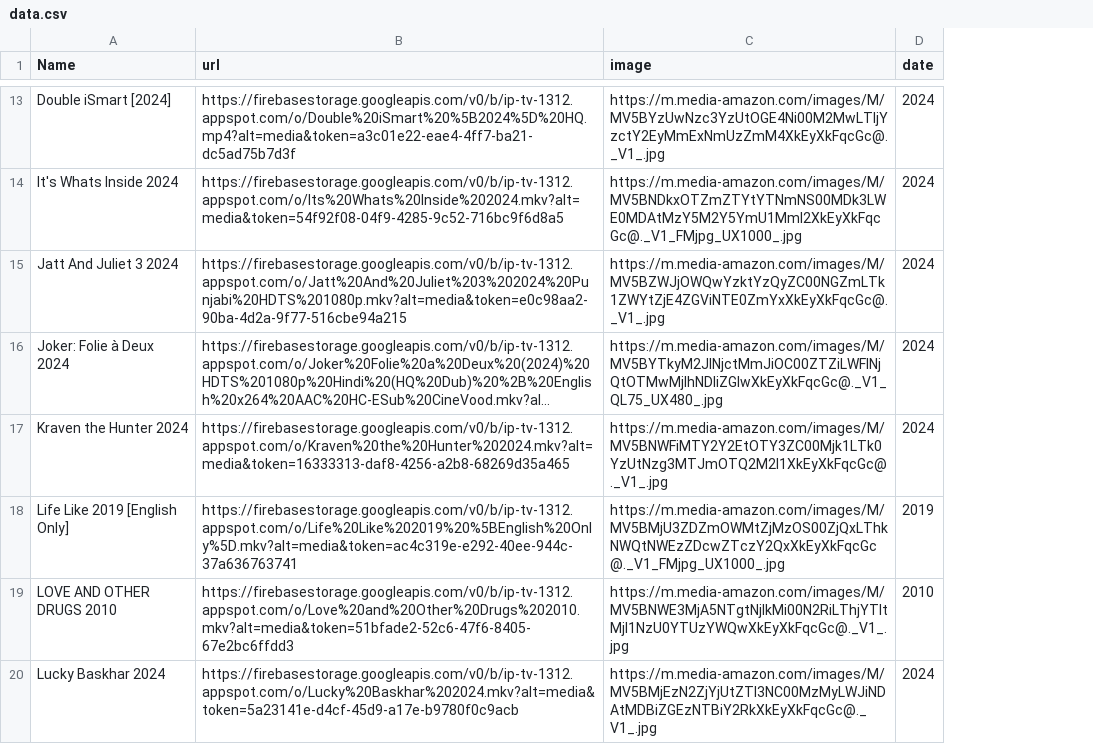
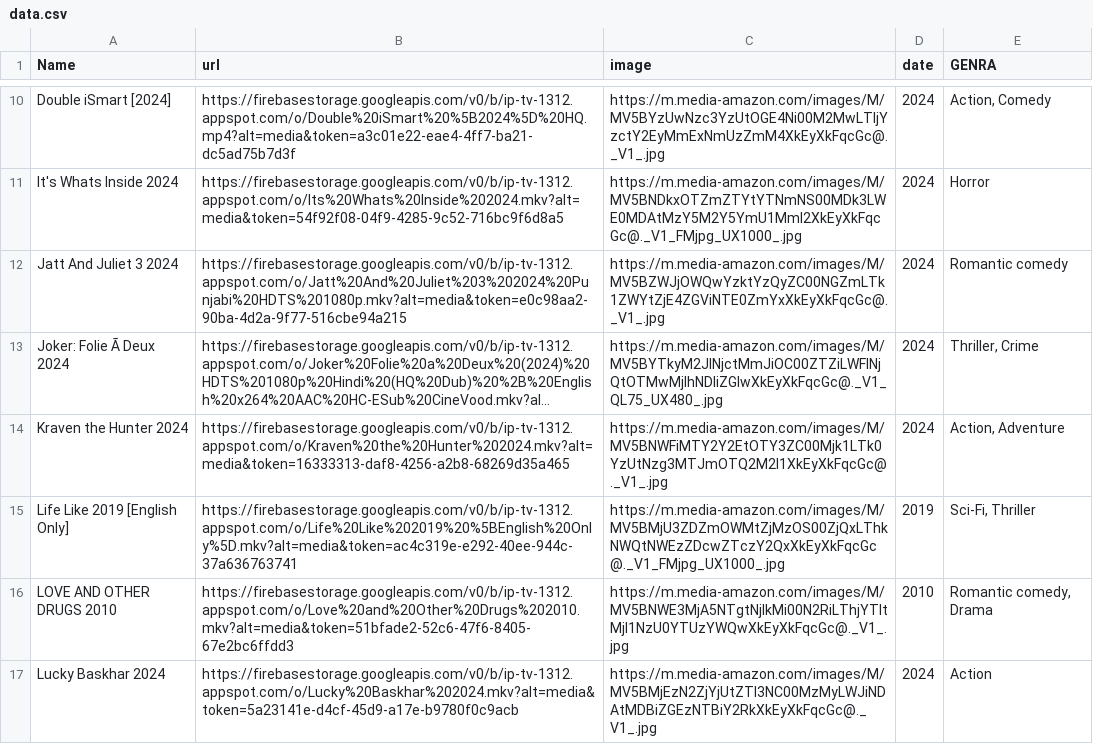
Before and after one commit to manik1312006/8787, a CSV file: UI/data.csv, drawn as a sheet; only a part is shown, gaps mark what is left out; long unchanged cells end in …; addresses are those after the commit; the diff covers the shown part only; the diff names each change by its address in the sheet, - before the commit and + after, or states it on an @@ line.

Commit message:
Update data.csv

```diff
--- a/UI/data.csv
+++ b/UI/data.csv
+column E (GENRA), rows 10-17: Action, Comedy | Horror | Romantic comedy | Thriller, Crime | Action, Adventure | Sci-Fi, Thriller | Romantic comedy, Drama | Action
-A13 (Name): Joker: Folie à Deux 2024
+A13 (Name): Joker: Folie Ã Deux 2024
```
Also changed, not shown: 3 moved rows and 3 edited cells elsewhere in this file.
